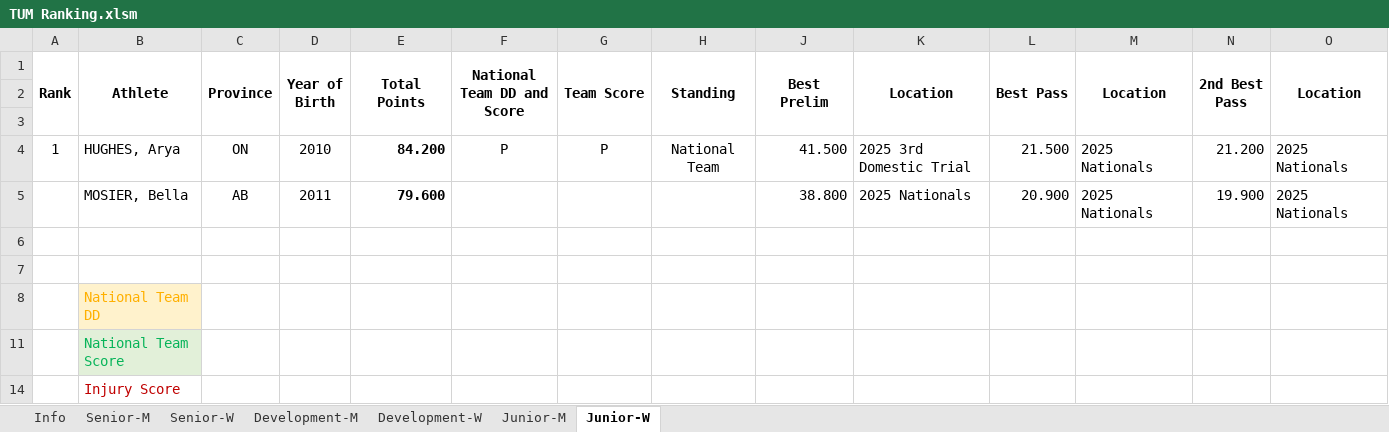
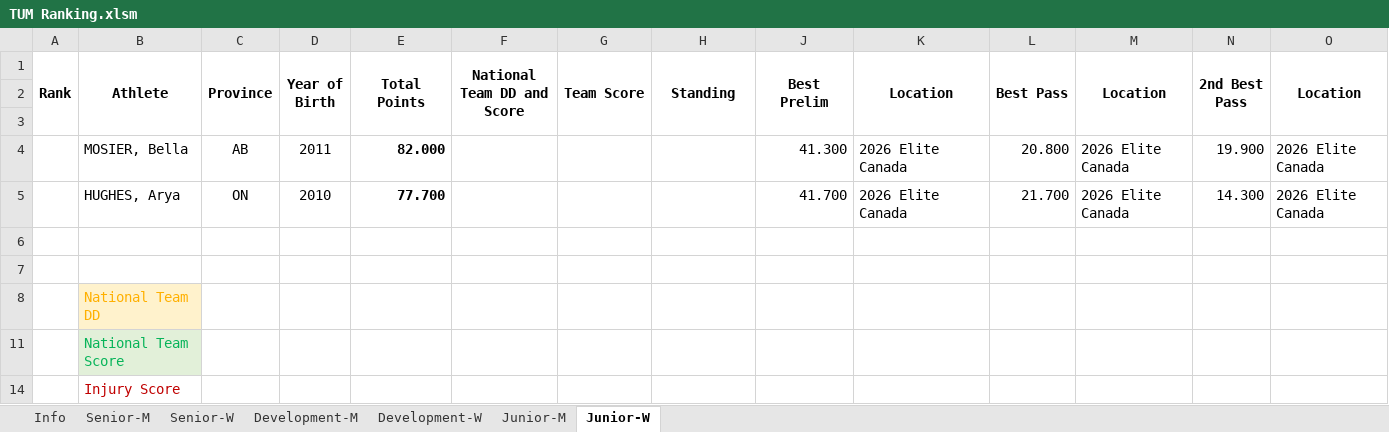
Before and after one commit to trampolinecanada/rankinglists, an Excel workbook: TUM Ranking.xlsm, sheet Junior-W, drawn as a sheet; only a part is shown; values as stored, in another font and other column widths than the file's, no borders; conditional formats not drawn; removed rows and columns are numbered as before the commit, all else as after; rows hold the shown columns only; the diff names each change by its address in the sheet, - before the commit and + after, or states it on an @@ line.

```diff
--- a/TUM Ranking.xlsm (sheet Junior-W)
+++ b/TUM Ranking.xlsm (sheet Junior-W)
-row 4: 1 | HUGHES, Arya | ON | 2010 | 84.200 | P | P | National Team | 41.500 | 2025 3rd Domestic Trial | 21.500 | 2025 Nationals | 21.200 | 2025 Nationals
-row 5:  | MOSIER, Bella | AB | 2011 | 79.600 |  |  |  | 38.800 | 2025 Nationals | 20.900 | 2025 Nationals | 19.900 | 2025 Nationals
+row 4:  | MOSIER, Bella | AB | 2011 | 82.000 |  |  |  | 41.300 | 2026 Elite Canada | 20.800 | 2026 Elite Canada | 19.900 | 2026 Elite Canada
+row 5:  | HUGHES, Arya | ON | 2010 | 77.700 |  |  |  | 41.700 | 2026 Elite Canada | 21.700 | 2026 Elite Canada | 14.300 | 2026 Elite Canada
```
Also changed, not shown: sheet Development-M, sheet Senior-W, sheet Development-W, sheet Senior-M, sheet Junior-M, sheet Info, formulas that keep their value, hidden cells, DMT Ranking.xlsm, TRA Ranking.xlsm, 1 other file.
